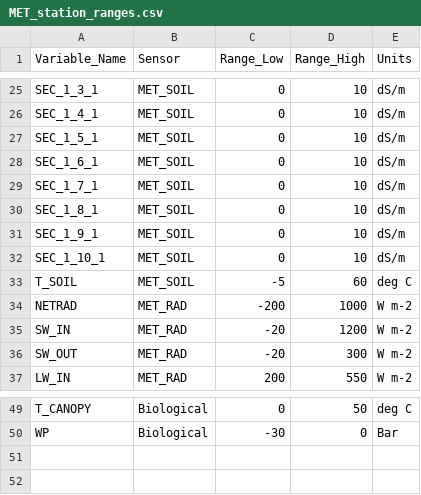
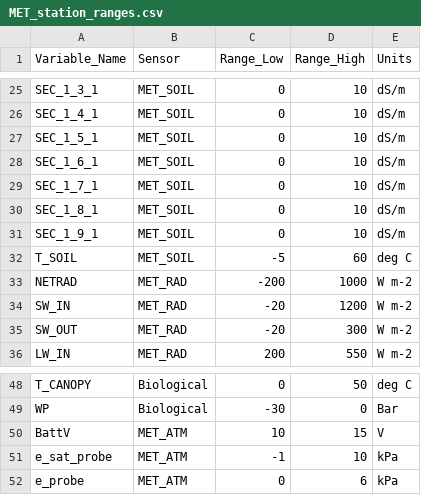
Before and after one commit to ucpetrosian/WET-Dashboard, a CSV file: Static_Files/MET_station_ranges.csv, drawn as a sheet; only a part is shown, gaps mark what is left out.

Commit message:
FINSHEd DL script, working on integrating data

```diff
--- a/Static_Files/MET_station_ranges.csv
+++ b/Static_Files/MET_station_ranges.csv
@@ -31,3 +31,2 @@ SEC_1_8_1,MET_SOIL,0,10,dS/m
 SEC_1_9_1,MET_SOIL,0,10,dS/m
-SEC_1_10_1,MET_SOIL,0,10,dS/m
 T_SOIL,MET_SOIL,-5,60,deg C
@@ -50 +49,4 @@ T_CANOPY,Biological,0,50,deg C
 WP,Biological,-30,0,Bar
+BattV,MET_ATM,10,15,V
+e_sat_probe,MET_ATM,-1,10,kPa
+e_probe,MET_ATM,0,6,kPa
```
Also changed, not shown: 3 other files.
